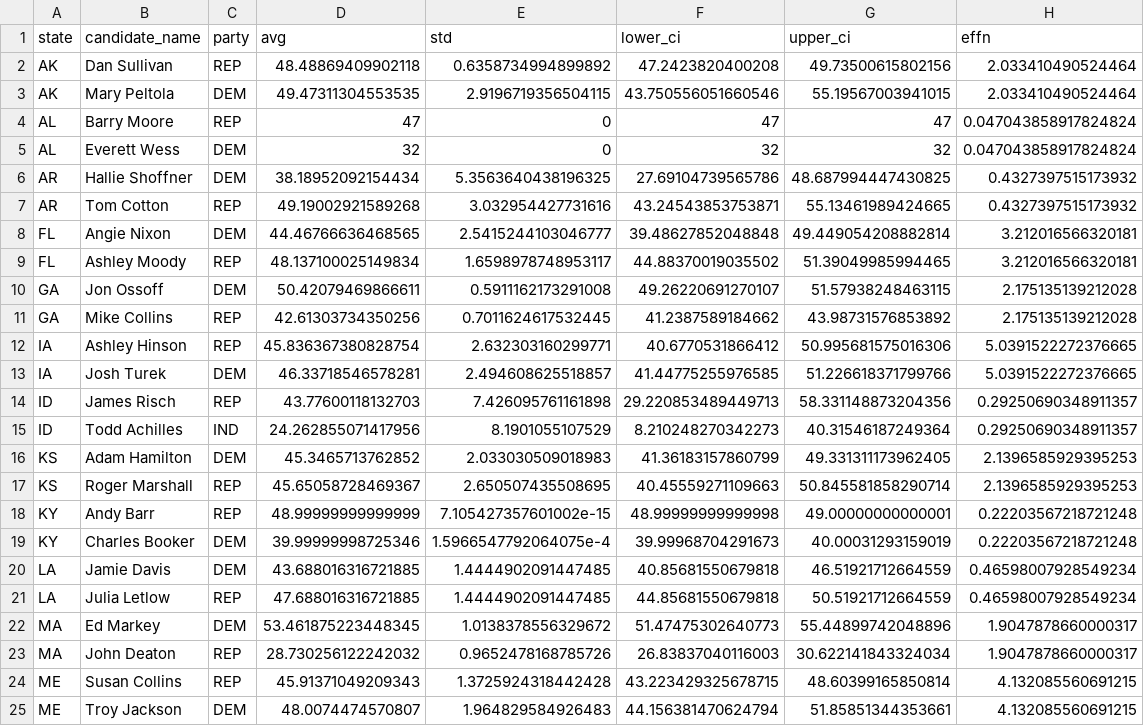
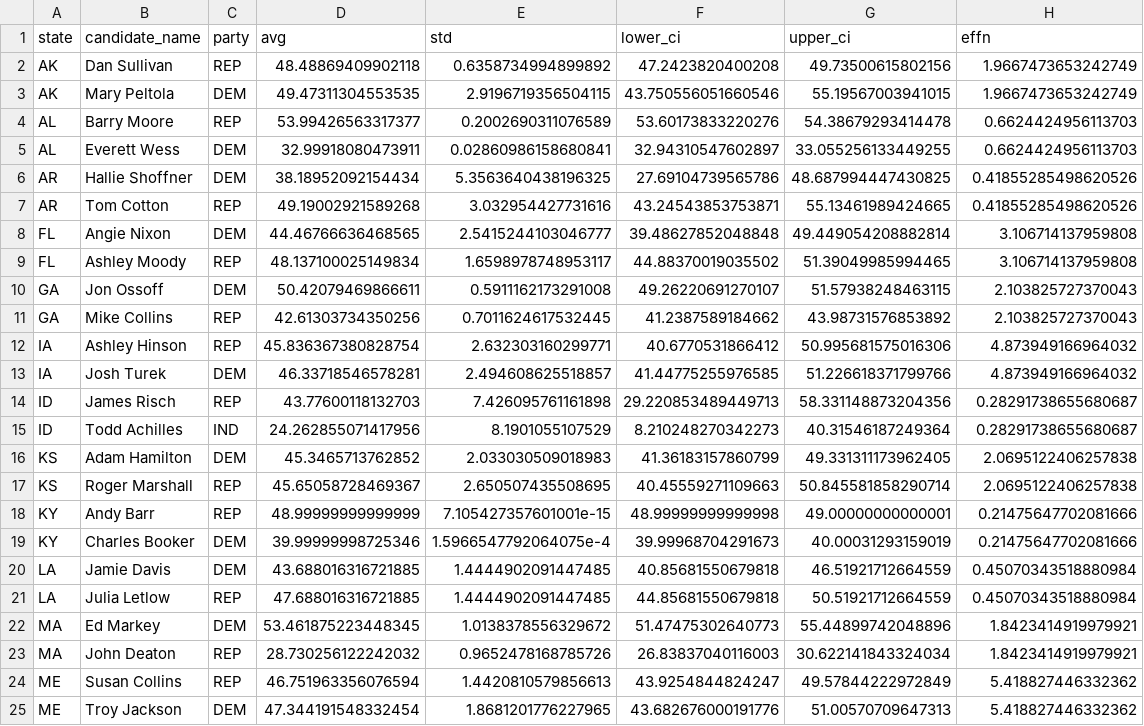
Before and after one commit to Hackquantumcpp/snoutcounter-midterms-2026-model, a CSV file: prediction/senate/transformed/senate_polling_averages.csv, drawn as a sheet; only a part is shown; the diff covers the shown part only.

Commit message:
partway through running senate model

```diff
--- a/prediction/senate/transformed/senate_polling_averages.csv
+++ b/prediction/senate/transformed/senate_polling_averages.csv
@@ -1,25 +1,25 @@
 state,candidate_name,party,avg,std,lower_ci,upper_ci,effn
-AK,Dan Sullivan,REP,48.48869409902118,0.6358734994899892,47.2423820400208,49.73500615802156,2.033410490524464
-AK,Mary Peltola,DEM,49.47311304553535,2.9196719356504115,43.750556051660546,55.19567003941015,2.033410490524464
-AL,Barry Moore,REP,47,0,47,47,0.047043858917824824
-AL,Everett Wess,DEM,32,0,32,32,0.047043858917824824
-AR,Hallie Shoffner,DEM,38.18952092154434,5.3563640438196325,27.69104739565786,48.687994447430825,0.4327397515173932
-AR,Tom Cotton,REP,49.19002921589268,3.032954427731616,43.24543853753871,55.13461989424665,0.4327397515173932
-FL,Angie Nixon,DEM,44.46766636468565,2.5415244103046777,39.48627852048848,49.449054208882814,3.212016566320181
-FL,Ashley Moody,REP,48.137100025149834,1.6598978748953117,44.88370019035502,51.39049985994465,3.212016566320181
-GA,Jon Ossoff,DEM,50.42079469866611,0.5911162173291008,49.26220691270107,51.57938248463115,2.175135139212028
-GA,Mike Collins,REP,42.61303734350256,0.7011624617532445,41.2387589184662,43.98731576853892,2.175135139212028
-IA,Ashley Hinson,REP,45.836367380828754,2.632303160299771,40.6770531866412,50.995681575016306,5.0391522272376665
-IA,Josh Turek,DEM,46.33718546578281,2.494608625518857,41.44775255976585,51.226618371799766,5.0391522272376665
-ID,James Risch,REP,43.77600118132703,7.426095761161898,29.220853489449713,58.331148873204356,0.29250690348911357
-ID,Todd Achilles,IND,24.262855071417956,8.1901055107529,8.210248270342273,40.31546187249364,0.29250690348911357
-KS,Adam Hamilton,DEM,45.3465713762852,2.033030509018983,41.36183157860799,49.331311173962405,2.1396585929395253
-KS,Roger Marshall,REP,45.65058728469367,2.650507435508695,40.45559271109663,50.845581858290714,2.1396585929395253
-KY,Andy Barr,REP,48.99999999999999,7.105427357601002e-15,48.99999999999998,49.00000000000001,0.22203567218721248
-KY,Charles Booker,DEM,39.99999998725346,1.5966547792064075e-4,39.99968704291673,40.00031293159019,0.22203567218721248
-LA,Jamie Davis,DEM,43.688016316721885,1.4444902091447485,40.85681550679818,46.51921712664559,0.46598007928549234
-LA,Julia Letlow,REP,47.688016316721885,1.4444902091447485,44.85681550679818,50.51921712664559,0.46598007928549234
-MA,Ed Markey,DEM,53.461875223448345,1.0138378556329672,51.47475302640773,55.44899742048896,1.9047878660000317
-MA,John Deaton,REP,28.730256122242032,0.9652478168785726,26.83837040116003,30.622141843324034,1.9047878660000317
-ME,Susan Collins,REP,45.91371049209343,1.3725924318442428,43.223429325678715,48.60399165850814,4.132085560691215
-ME,Troy Jackson,DEM,48.0074474570807,1.964829584926483,44.156381470624794,51.85851344353661,4.132085560691215
+AK,Dan Sullivan,REP,48.48869409902118,0.6358734994899892,47.2423820400208,49.73500615802156,1.9667473653242749
+AK,Mary Peltola,DEM,49.47311304553535,2.9196719356504115,43.750556051660546,55.19567003941015,1.9667473653242749
+AL,Barry Moore,REP,53.99426563317377,0.2002690311076589,53.60173833220276,54.38679293414478,0.6624424956113703
+AL,Everett Wess,DEM,32.99918080473911,0.02860986158680841,32.94310547602897,33.055256133449255,0.6624424956113703
+AR,Hallie Shoffner,DEM,38.18952092154434,5.3563640438196325,27.69104739565786,48.687994447430825,0.41855285498620526
+AR,Tom Cotton,REP,49.19002921589268,3.032954427731616,43.24543853753871,55.13461989424665,0.41855285498620526
+FL,Angie Nixon,DEM,44.46766636468565,2.5415244103046777,39.48627852048848,49.449054208882814,3.106714137959808
+FL,Ashley Moody,REP,48.137100025149834,1.6598978748953117,44.88370019035502,51.39049985994465,3.106714137959808
+GA,Jon Ossoff,DEM,50.42079469866611,0.5911162173291008,49.26220691270107,51.57938248463115,2.103825727370043
+GA,Mike Collins,REP,42.61303734350256,0.7011624617532445,41.2387589184662,43.98731576853892,2.103825727370043
+IA,Ashley Hinson,REP,45.836367380828754,2.632303160299771,40.6770531866412,50.995681575016306,4.873949166964032
+IA,Josh Turek,DEM,46.33718546578281,2.494608625518857,41.44775255976585,51.226618371799766,4.873949166964032
+ID,James Risch,REP,43.77600118132703,7.426095761161898,29.220853489449713,58.331148873204356,0.28291738655680687
+ID,Todd Achilles,IND,24.262855071417956,8.1901055107529,8.210248270342273,40.31546187249364,0.28291738655680687
+KS,Adam Hamilton,DEM,45.3465713762852,2.033030509018983,41.36183157860799,49.331311173962405,2.0695122406257838
+KS,Roger Marshall,REP,45.65058728469367,2.650507435508695,40.45559271109663,50.845581858290714,2.0695122406257838
+KY,Andy Barr,REP,48.99999999999999,7.105427357601001e-15,48.99999999999998,49.00000000000001,0.21475647702081666
+KY,Charles Booker,DEM,39.99999998725346,1.5966547792064075e-4,39.99968704291673,40.00031293159019,0.21475647702081666
+LA,Jamie Davis,DEM,43.688016316721885,1.4444902091447485,40.85681550679818,46.51921712664559,0.45070343518880984
+LA,Julia Letlow,REP,47.688016316721885,1.4444902091447485,44.85681550679818,50.51921712664559,0.45070343518880984
+MA,Ed Markey,DEM,53.461875223448345,1.0138378556329672,51.47475302640773,55.44899742048896,1.8423414919979921
+MA,John Deaton,REP,28.730256122242032,0.9652478168785726,26.83837040116003,30.622141843324034,1.8423414919979921
+ME,Susan Collins,REP,46.751963356076594,1.4420810579856613,43.9254844824247,49.57844222972849,5.418827446332362
+ME,Troy Jackson,DEM,47.344191548332454,1.8681201776227965,43.682676000191776,51.00570709647313,5.418827446332362
```
Also changed, not shown: 37 edited cells elsewhere in this file, 3 other files.
